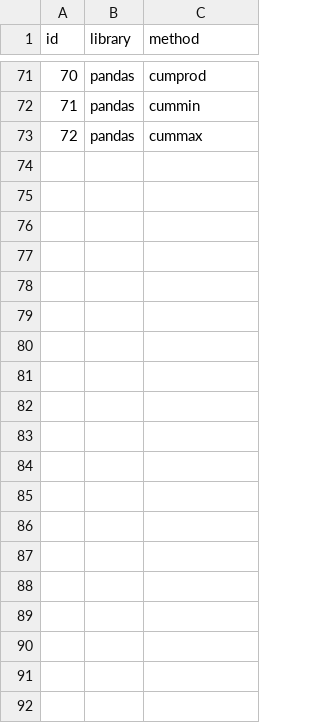
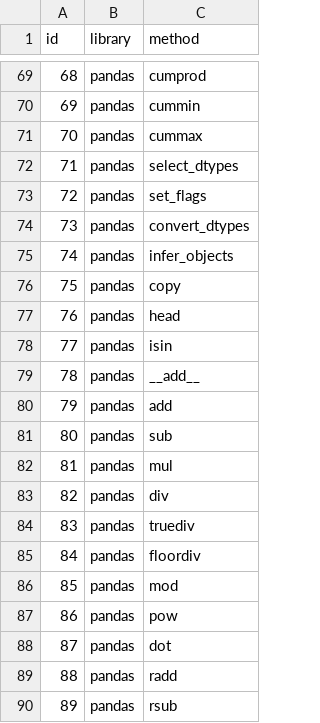
Before and after one commit to xDaryamo/smell_ai, a CSV file: obj_dictionaries/dataframes.csv, drawn as a sheet; only a part is shown, gaps mark what is left out; the diff covers the shown part only; the diff names each change by its address in the sheet, - before the commit and + after, or states it on an @@ line.

Commit message:
add elements in pandas dict

```diff
--- a/obj_dictionaries/dataframes.csv
+++ b/obj_dictionaries/dataframes.csv
@@ column A (id) renumbered between rows 25 and 71 @@
+row 72: 71 | pandas | select_dtypes
+row 73: 72 | pandas | set_flags
+row 74: 73 | pandas | convert_dtypes
+row 75: 74 | pandas | infer_objects
+row 76: 75 | pandas | copy
+row 77: 76 | pandas | head
+row 78: 77 | pandas | isin
+row 79: 78 | pandas | __add__
+row 80: 79 | pandas | add
+row 81: 80 | pandas | sub
+row 82: 81 | pandas | mul
+row 83: 82 | pandas | div
+row 84: 83 | pandas | truediv
+row 85: 84 | pandas | floordiv
+row 86: 85 | pandas | mod
+row 87: 86 | pandas | pow
+row 88: 87 | pandas | dot
+row 89: 88 | pandas | radd
+row 90: 89 | pandas | rsub
```
Also changed, not shown: 17 added rows, 2 removed rows and 1 edited cell elsewhere in this file, 2 other files.
